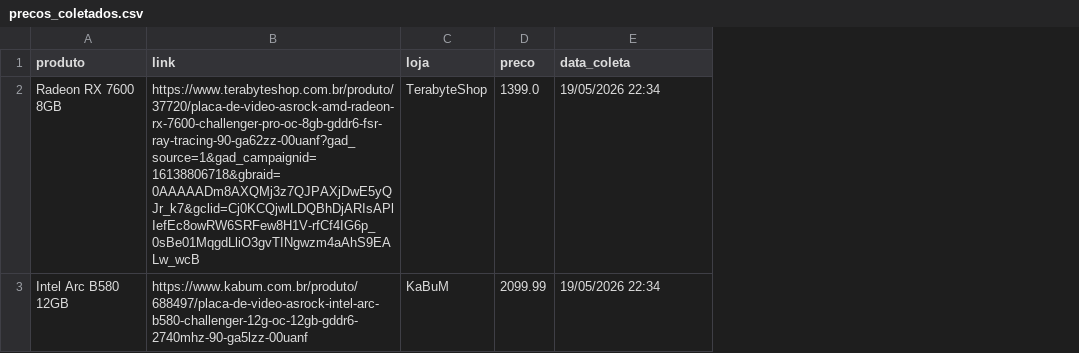
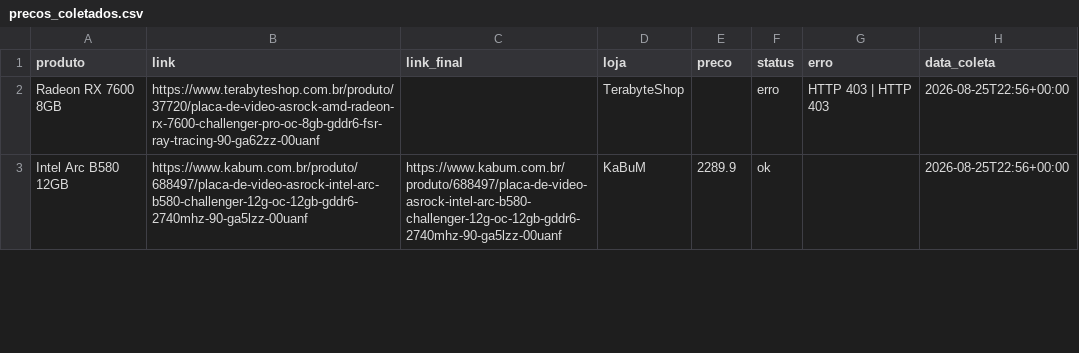
Before and after one commit to fabioconceicao22/radar-gpu-gamer-br, a CSV file: data/precos_coletados.csv, drawn as a sheet; only a part is shown; addresses are those after the commit; the diff covers the shown part only; the diff names each change by its address in the sheet, - before the commit and + after, or states it on an @@ line.

```diff
--- a/data/precos_coletados.csv
+++ b/data/precos_coletados.csv
+column C (link_final), row 3: https://www.kabum.com.br/produto/688497/placa-de-video-asrock-intel-arc-b580-challenger-12g-oc-12gb-gddr6-2740mhz-90-ga5lzz-00uanf
+column F (status), rows 2-3: erro | ok
+column G (erro), row 2: HTTP 403 | HTTP 403
-B2 (link): https://www.terabyteshop.com.br/produto/37720/placa-de-video-asrock-amd-radeon-rx-7600-challenger-pro-oc-8gb-gddr6-fsr-ray-tracing-90-ga62zz-00uanf?gad_source=1&gad_campaignid=16138806718&gbraid=0AAAAADm8AXQMj3z7QJPAXjDwE5yQJr_k7&gclid=Cj0KCQjwlLDQBhDjARIsAPlIefEc8owRW6SRFew8H1V-rfCf4IG6p_0sBe01MqgdLliO3gvTINgwzm4aAhS9EALw_wcB
+B2 (link): https://www.terabyteshop.com.br/produto/37720/placa-de-video-asrock-amd-radeon-rx-7600-challenger-pro-oc-8gb-gddr6-fsr-ray-tracing-90-ga62zz-00uanf
-E2 (preco): 1399.0
+E2 (preco): (empty)
-H2:H3 (data_coleta): 19/05/2026 22:34
+H2:H3 (data_coleta): 2026-08-25T22:56+00:00
-E3 (preco): 2099.99
+E3 (preco): 2289.9
```
Also changed, not shown: 1 added row, 1 removed row and 15 edited cells elsewhere in this file.
